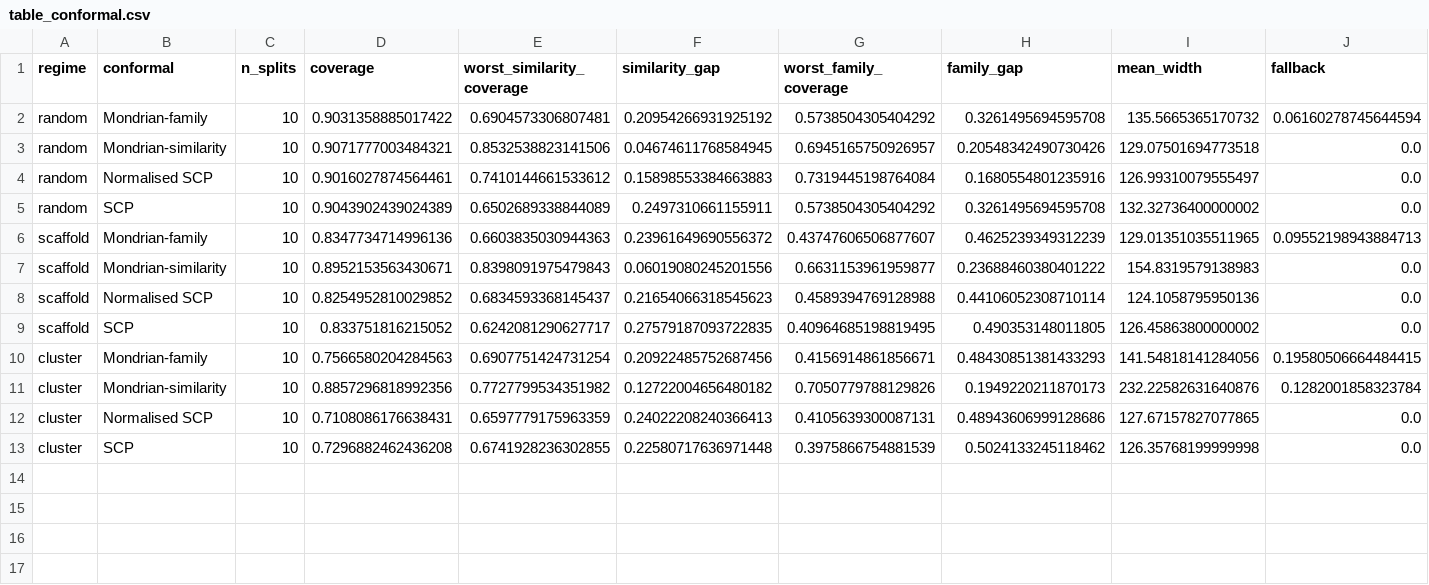
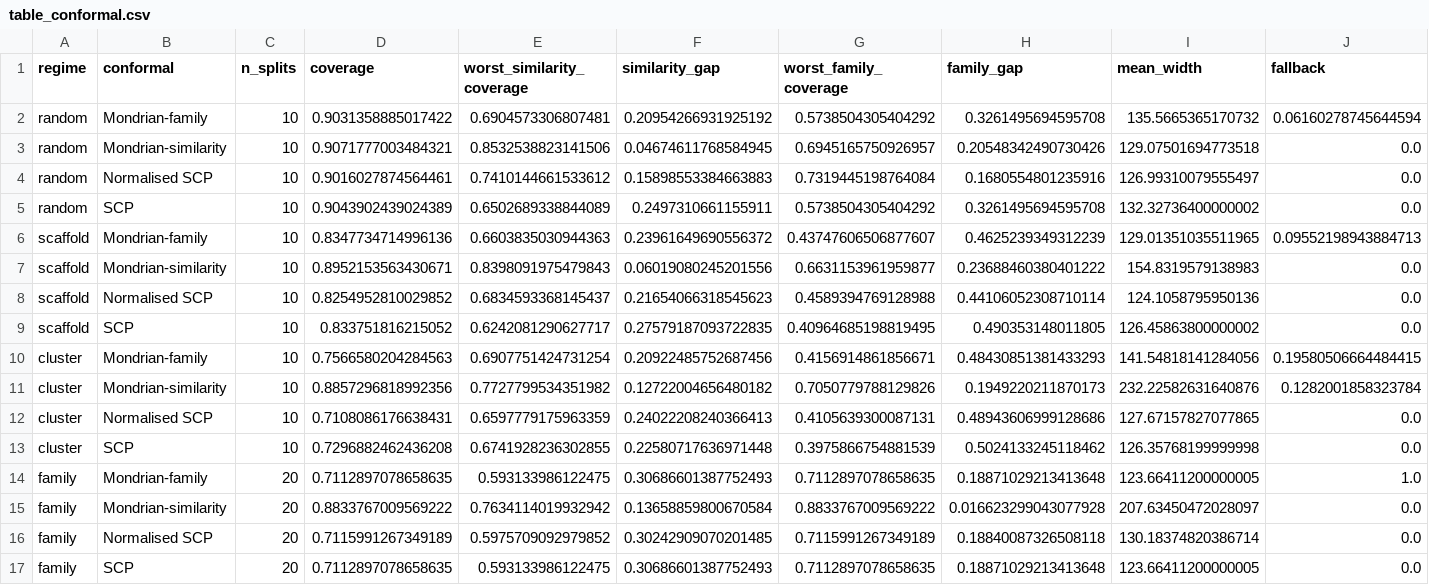
Before and after one commit to Rugvedhs/spectrasense, a CSV file: polymer-tg-benchmark/results/table_conformal.csv, drawn as a sheet; only a part is shown; rows hold the shown columns only; the diff names each change by its address in the sheet, - before the commit and + after, or states it on an @@ line.

```diff
--- a/polymer-tg-benchmark/results/table_conformal.csv
+++ b/polymer-tg-benchmark/results/table_conformal.csv
+row 14: family | Mondrian-family | 20 | 0.7112897078658635 | 0.593133986122475 | 0.30686601387752493 | 0.7112897078658635 | 0.18871029213413648 | 123.66411200000005 | 1.0
+row 15: family | Mondrian-similarity | 20 | 0.8833767009569222 | 0.7634114019932942 | 0.13658859800670584 | 0.8833767009569222 | 0.016623299043077928 | 207.63450472028097 | 0.0
+row 16: family | Normalised SCP | 20 | 0.7115991267349189 | 0.5975709092979852 | 0.30242909070201485 | 0.7115991267349189 | 0.18840087326508118 | 130.18374820386714 | 0.0
+row 17: family | SCP | 20 | 0.7112897078658635 | 0.593133986122475 | 0.30686601387752493 | 0.7112897078658635 | 0.18871029213413648 | 123.66411200000005 | 0.0
```
Also changed, not shown: polymer-tg-benchmark/results/table_applicability_domain.csv, polymer-tg-benchmark/results/table_point_by_regime.csv, 19 other files.
